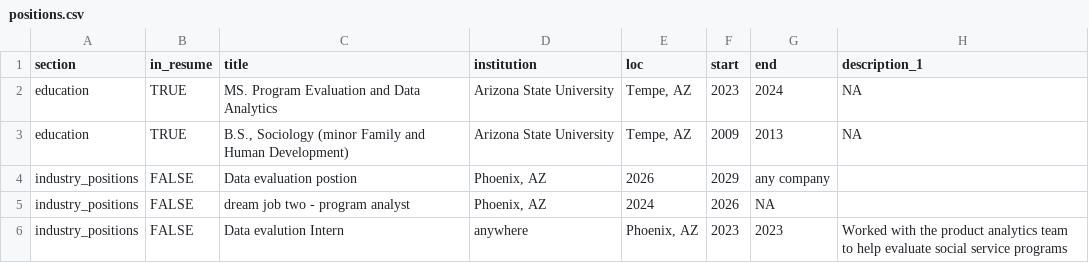
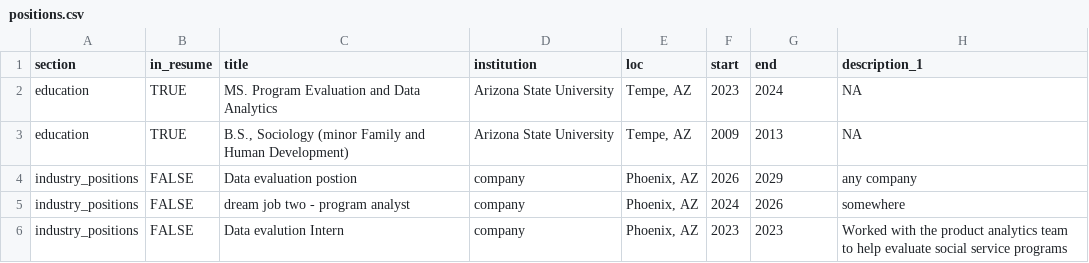
Before and after one commit to maaliahmed/cv, a CSV file: positions.csv, drawn as a sheet.

Commit message:
Update positions.csv

```diff
--- a/positions.csv
+++ b/positions.csv
@@ -3,4 +3,4 @@ education,TRUE,"MS. Program Evaluation and Data Analytics",Arizona State Univers
 education,TRUE,"B.S., Sociology (minor Family and Human Development)",Arizona State University,"Tempe, AZ",2009, 2013, NA
-industry_positions,FALSE, Data evaluation postion, "Phoenix, AZ",2026,2029, any company
-industry_positions,FALSE, dream job two - program analyst ,"Phoenix, AZ",2024,2026, NA
-industry_positions,FALSE, Data evalution Intern, anywhere, "Phoenix, AZ",2023,2023,Worked with the product analytics team to help evaluate social service programs
+industry_positions,FALSE, Data evaluation postion, company, "Phoenix, AZ",2026,2029, any company
+industry_positions,FALSE, dream job two - program analyst, company,"Phoenix, AZ",2024,2026, somewhere
+industry_positions,FALSE, Data evalution Intern, company, "Phoenix, AZ",2023,2023,Worked with the product analytics team to help evaluate social service programs
```
